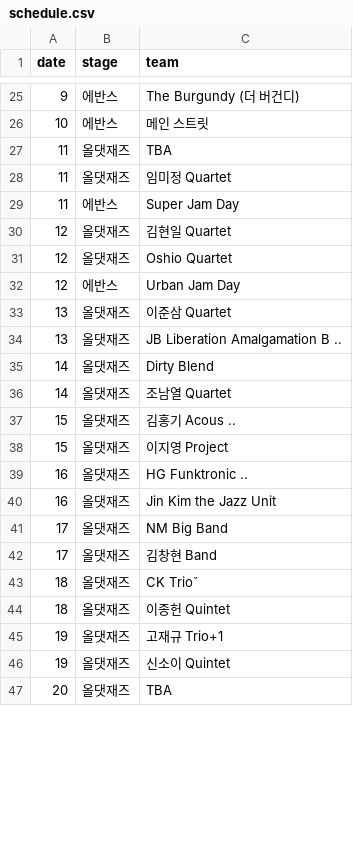
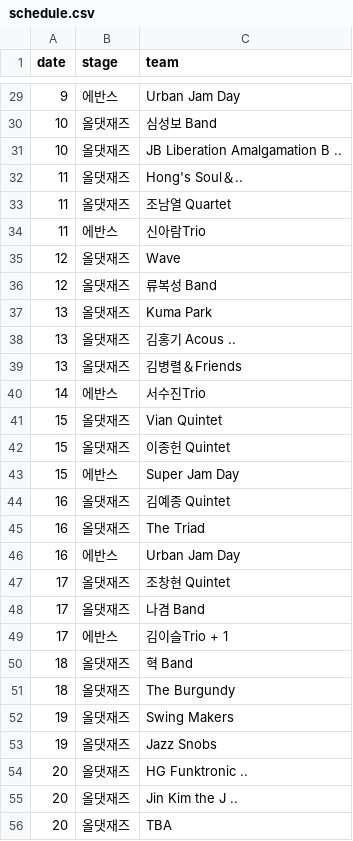
Before and after one commit to jeongnna/jazzbar-schedule, a CSV file: data/schedule.csv, drawn as a sheet; only a part is shown, gaps mark what is left out; the diff covers the shown part only.

```diff
--- a/data/schedule.csv
+++ b/data/schedule.csv
@@ -25,23 +29,28 @@
-9,"에반스","The Burgundy (더 버건디)"
-10,"에반스","메인 스트릿"
-11,"올댓재즈","TBA"
-11,"올댓재즈","임미정 Quartet"
-11,"에반스","Super Jam Day"
-12,"올댓재즈","김현일 Quartet"
-12,"올댓재즈","Oshio Quartet"
-12,"에반스","Urban Jam Day"
-13,"올댓재즈","이준삼 Quartet"
-13,"올댓재즈","JB Liberation Amalgamation B .."
-14,"올댓재즈","Dirty Blend"
-14,"올댓재즈","조남열 Quartet"
-15,"올댓재즈","김홍기 Acous .."
-15,"올댓재즈","이지영 Project"
-16,"올댓재즈","HG Funktronic .."
-16,"올댓재즈","Jin Kim the Jazz Unit"
-17,"올댓재즈","NM Big Band"
-17,"올댓재즈","김창현 Band"
-18,"올댓재즈","CK Trioˇ"
-18,"올댓재즈","이종헌 Quintet"
-19,"올댓재즈","고재규 Trio+1"
-19,"올댓재즈","신소이 Quintet"
+9,"에반스","Urban Jam Day"
+10,"올댓재즈","심성보 Band"
+10,"올댓재즈","JB Liberation Amalgamation B .."
+11,"올댓재즈","Hong's Soul＆.."
+11,"올댓재즈","조남열 Quartet"
+11,"에반스","신아람Trio"
+12,"올댓재즈","Wave"
+12,"올댓재즈","류복성 Band"
+13,"올댓재즈","Kuma Park"
+13,"올댓재즈","김홍기 Acous .."
+13,"올댓재즈","김병렬＆Friends"
+14,"에반스","서수진Trio"
+15,"올댓재즈","Vian Quintet"
+15,"올댓재즈","이종헌 Quintet"
+15,"에반스","Super Jam Day"
+16,"올댓재즈","김예종 Quintet"
+16,"올댓재즈","The Triad"
+16,"에반스","Urban Jam Day"
+17,"올댓재즈","조창현 Quintet"
+17,"올댓재즈","나겸 Band"
+17,"에반스","김이슬Trio + 1"
+18,"올댓재즈","혁 Band"
+18,"올댓재즈","The Burgundy"
+19,"올댓재즈","Swing Makers"
+19,"올댓재즈","Jazz Snobs"
+20,"올댓재즈","HG Funktronic .."
+20,"올댓재즈","Jin Kim the J .."
 20,"올댓재즈","TBA"
```
Also changed, not shown: 16 added rows, 1 removed row and 39 edited cells elsewhere in this file, 9 other files.
